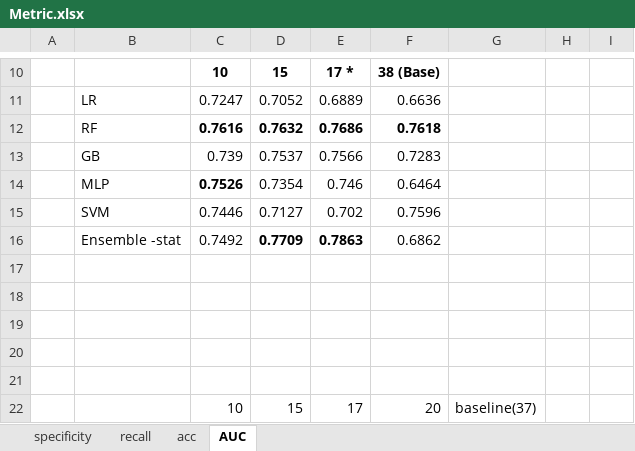
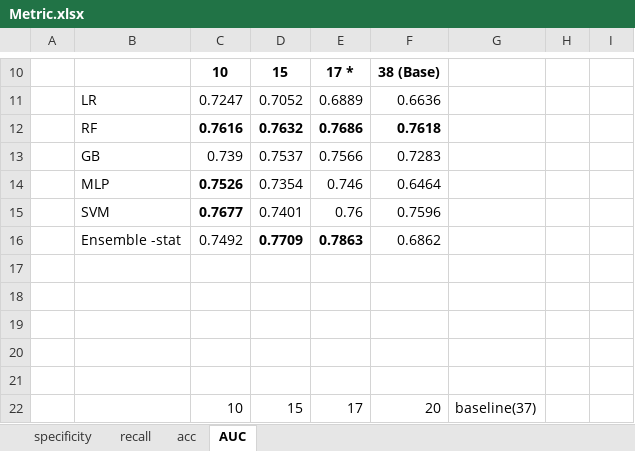
Before and after one commit to bub3690/22-1_multivariate, an Excel workbook: final_project/Metric.xlsx, sheet AUC, drawn as a sheet; only a part is shown, gaps mark what is left out; values as stored, in another font and other column widths than the file's, no borders; charts and pictures not drawn; removed rows and columns are numbered as before the commit, all else as after; the diff names each change by its address in the sheet, - before the commit and + after, or states it on an @@ line.

```diff
--- a/final_project/Metric.xlsx (sheet AUC)
+++ b/final_project/Metric.xlsx (sheet AUC)
-row 15:  | SVM | 0.7446 | 0.7127 | 0.702 | 0.7596
+row 15:  | SVM | 0.7677 | 0.7401 | 0.76 | 0.7596
```
Also changed, not shown: charts or pictures, 6 other files.
